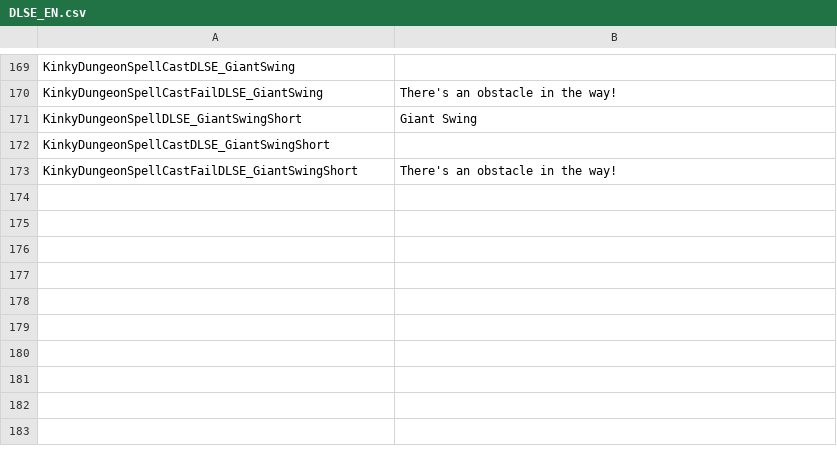
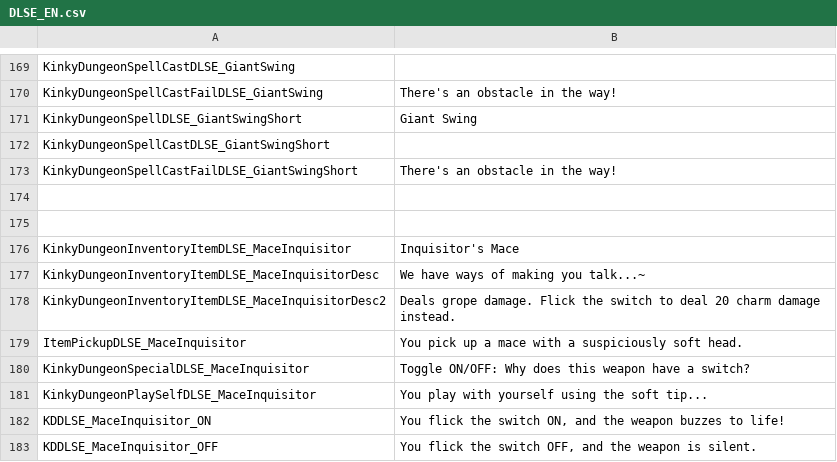
Before and after one commit to dollliandra/DollLiaToyBox, a CSV file: Translations/DLSE_EN.csv, drawn as a sheet; only a part is shown, gaps mark what is left out.

Commit message:
New Weapon: Inquisitor's Mace

```diff
--- a/Translations/DLSE_EN.csv
+++ b/Translations/DLSE_EN.csv
@@ -173 +173,11 @@ KinkyDungeonSpellCastDLSE_GiantSwingShort,
 KinkyDungeonSpellCastFailDLSE_GiantSwingShort,"There's an obstacle in the way!"
+
+
+KinkyDungeonInventoryItemDLSE_MaceInquisitor,"Inquisitor's Mace"
+KinkyDungeonInventoryItemDLSE_MaceInquisitorDesc,"We have ways of making you talk...~"
+KinkyDungeonInventoryItemDLSE_MaceInquisitorDesc2,"Deals grope damage. Flick the switch to deal 20 charm damage instead."
+ItemPickupDLSE_MaceInquisitor,"You pick up a mace with a suspiciously soft head."
+KinkyDungeonSpecialDLSE_MaceInquisitor,"Toggle ON/OFF: Why does this weapon have a switch?"
+KinkyDungeonPlaySelfDLSE_MaceInquisitor,"You play with yourself using the soft tip..."
+KDDLSE_MaceInquisitor_ON,"You flick the switch ON, and the weapon buzzes to life!"
+KDDLSE_MaceInquisitor_OFF,"You flick the switch OFF, and the weapon is silent."
```
Also changed, not shown: 3 other files.
